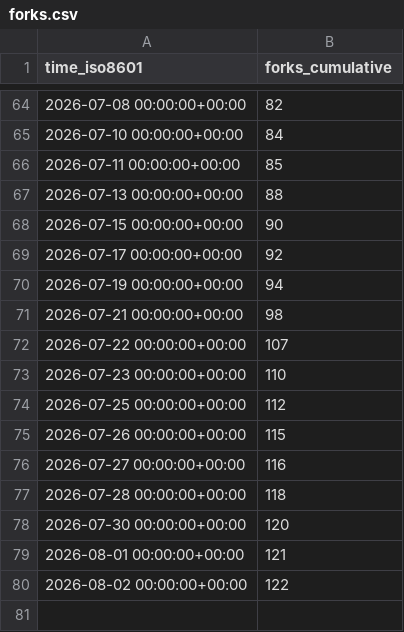
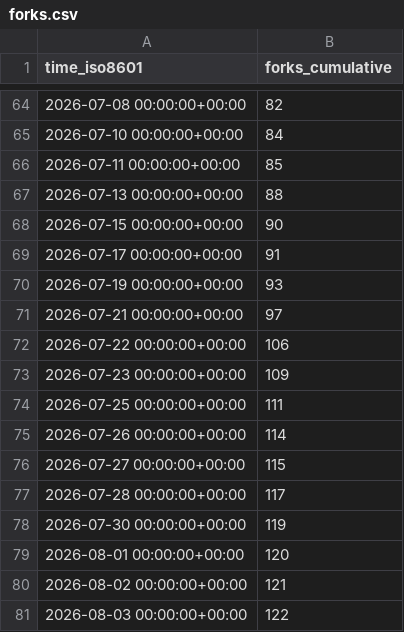
Before and after one commit to microsoft/power-platform-skills, a CSV file: microsoft/power-platform-skills/ghrs-data/forks.csv, drawn as a sheet; only a part is shown, gaps mark what is left out.

```diff
--- a/microsoft/power-platform-skills/ghrs-data/forks.csv
+++ b/microsoft/power-platform-skills/ghrs-data/forks.csv
@@ -68,13 +68,14 @@ time_iso8601,forks_cumulative
 2026-07-15 00:00:00+00:00,90
-2026-07-17 00:00:00+00:00,92
-2026-07-19 00:00:00+00:00,94
-2026-07-21 00:00:00+00:00,98
-2026-07-22 00:00:00+00:00,107
-2026-07-23 00:00:00+00:00,110
-2026-07-25 00:00:00+00:00,112
-2026-07-26 00:00:00+00:00,115
-2026-07-27 00:00:00+00:00,116
-2026-07-28 00:00:00+00:00,118
-2026-07-30 00:00:00+00:00,120
-2026-08-01 00:00:00+00:00,121
-2026-08-02 00:00:00+00:00,122
+2026-07-17 00:00:00+00:00,91
+2026-07-19 00:00:00+00:00,93
+2026-07-21 00:00:00+00:00,97
+2026-07-22 00:00:00+00:00,106
+2026-07-23 00:00:00+00:00,109
+2026-07-25 00:00:00+00:00,111
+2026-07-26 00:00:00+00:00,114
+2026-07-27 00:00:00+00:00,115
+2026-07-28 00:00:00+00:00,117
+2026-07-30 00:00:00+00:00,119
+2026-08-01 00:00:00+00:00,120
+2026-08-02 00:00:00+00:00,121
+2026-08-03 00:00:00+00:00,122
```
Also changed, not shown: microsoft/power-platform-skills/ghrs-data/stargazers.csv.
